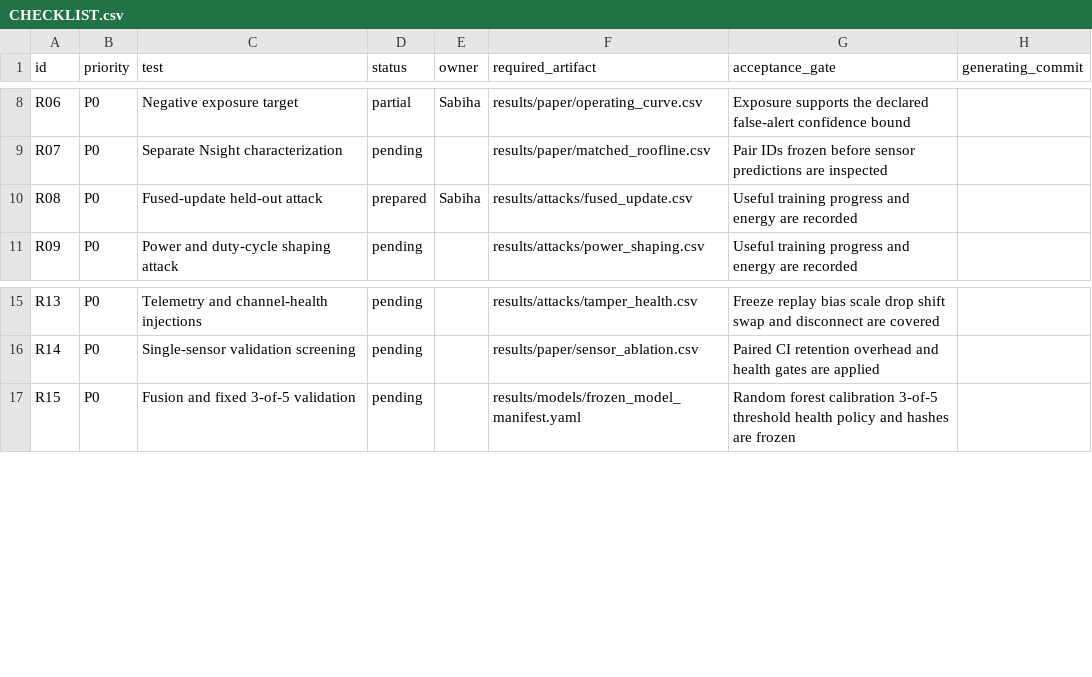
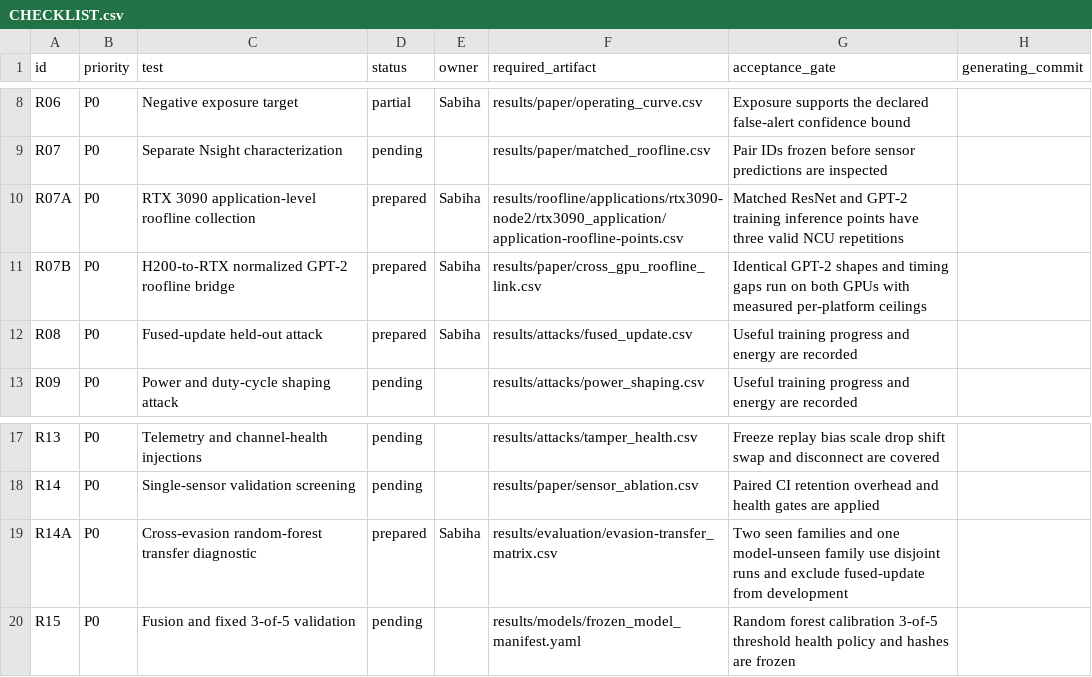
Before and after one commit to Tajdari-S/sensorguard, a CSV file: remaining_tests/CHECKLIST.csv, drawn as a sheet; only a part is shown, gaps mark what is left out.

Commit message:
Prepare application roofline and cross-evasion tests

```diff
--- a/remaining_tests/CHECKLIST.csv
+++ b/remaining_tests/CHECKLIST.csv
@@ -9,2 +9,4 @@ R06,P0,Negative exposure target,partial,Sabiha,results/paper/operating_curve.csv
 R07,P0,Separate Nsight characterization,pending,,results/paper/matched_roofline.csv,Pair IDs frozen before sensor predictions are inspected,
+R07A,P0,RTX 3090 application-level roofline collection,prepared,Sabiha,results/roofline/applications/rtx3090-node2/rtx3090_application/application-roofline-points.csv,Matched ResNet and GPT-2 training inference points have three valid NCU repetitions,
+R07B,P0,H200-to-RTX normalized GPT-2 roofline bridge,prepared,Sabiha,results/paper/cross_gpu_roofline_link.csv,Identical GPT-2 shapes and timing gaps run on both GPUs with measured per-platform ceilings,
 R08,P0,Fused-update held-out attack,prepared,Sabiha,results/attacks/fused_update.csv,Useful training progress and energy are recorded,
@@ -16,2 +18,3 @@ R13,P0,Telemetry and channel-health injections,pending,,results/attacks/tamper_h
 R14,P0,Single-sensor validation screening,pending,,results/paper/sensor_ablation.csv,Paired CI retention overhead and health gates are applied,
+R14A,P0,Cross-evasion random-forest transfer diagnostic,prepared,Sabiha,results/evaluation/evasion-transfer_matrix.csv,Two seen families and one model-unseen family use disjoint runs and exclude fused-update from development,
 R15,P0,Fusion and fixed 3-of-5 validation,pending,,results/models/frozen_model_manifest.yaml,Random forest calibration 3-of-5 threshold health policy and hashes are frozen,
```
Also changed, not shown: 15 other files.
